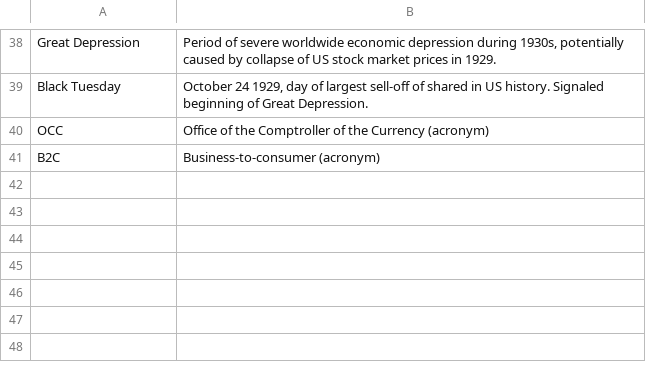
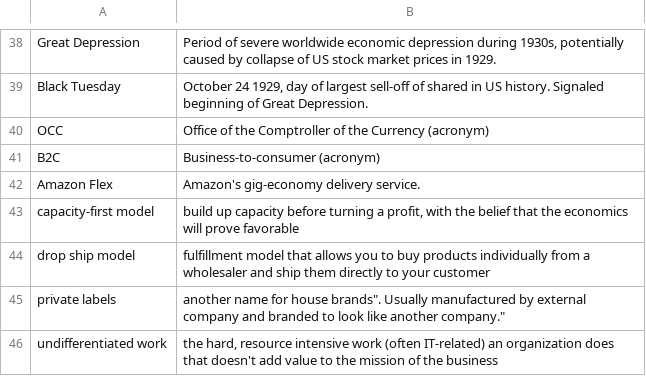
Before and after one commit to bryanesmith/flashcards, a CSV file: PD flashcards/business-finances.csv, drawn as a sheet; only a part is shown, gaps mark what is left out; the diff names each change by its address in the sheet, - before the commit and + after, or states it on an @@ line.

```diff
--- a/PD flashcards/business-finances.csv
+++ b/PD flashcards/business-finances.csv
+row 42: Amazon Flex | Amazon's gig-economy delivery service.
+row 43: capacity-first model | build up capacity before turning a profit, with the belief that the economics will prove favorable
+row 44: drop ship model | fulfillment model that allows you to buy products individually from a wholesaler and ship them directly to your customer
+row 45: private labels | another name for house brands". Usually manufactured by external company and branded to look like another company."
+row 46: undifferentiated work | the hard, resource intensive work (often IT-related) an organization does that doesn't add value to the mission of the business
```
Also changed, not shown: PD flashcards/Machine Learning flashcards/misc.csv, PD flashcards/Technology/misc.csv, 2 other files.
